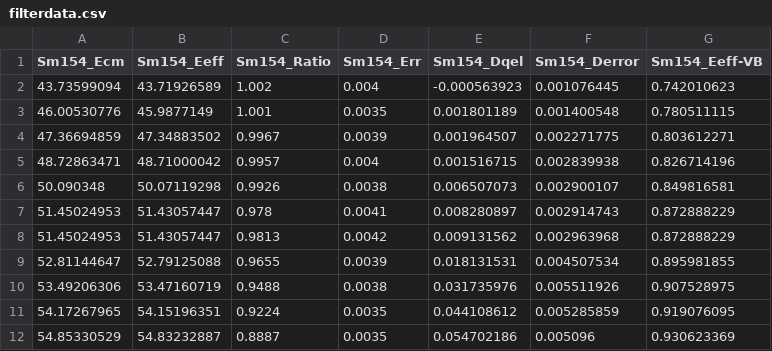
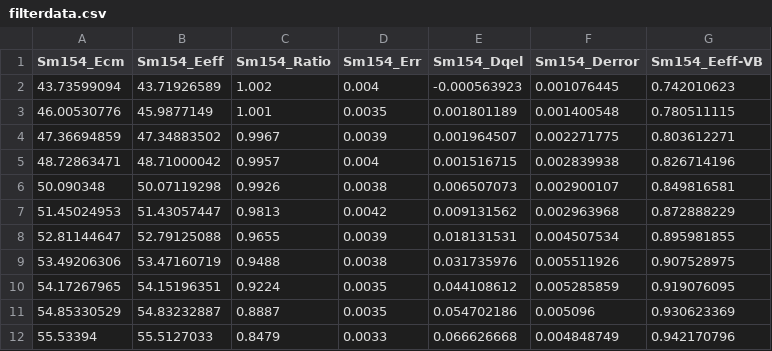
Before and after one commit to Lihuiyan926/CCFull-wfit-Sm154, a CSV file: filterdata.csv, drawn as a sheet; only a part is shown; the shorter side is filled out with more unchanged rows; the diff names each change by its address in the sheet, - before the commit and + after, or states it on an @@ line.

Commit message:
Add files via upload

```diff
--- a/filterdata.csv
+++ b/filterdata.csv
-row 7: 51.45024953 | 51.43057447 | 0.978 | 0.0041 | 0.008280897 | 0.002914743 | 0.872888229
```
